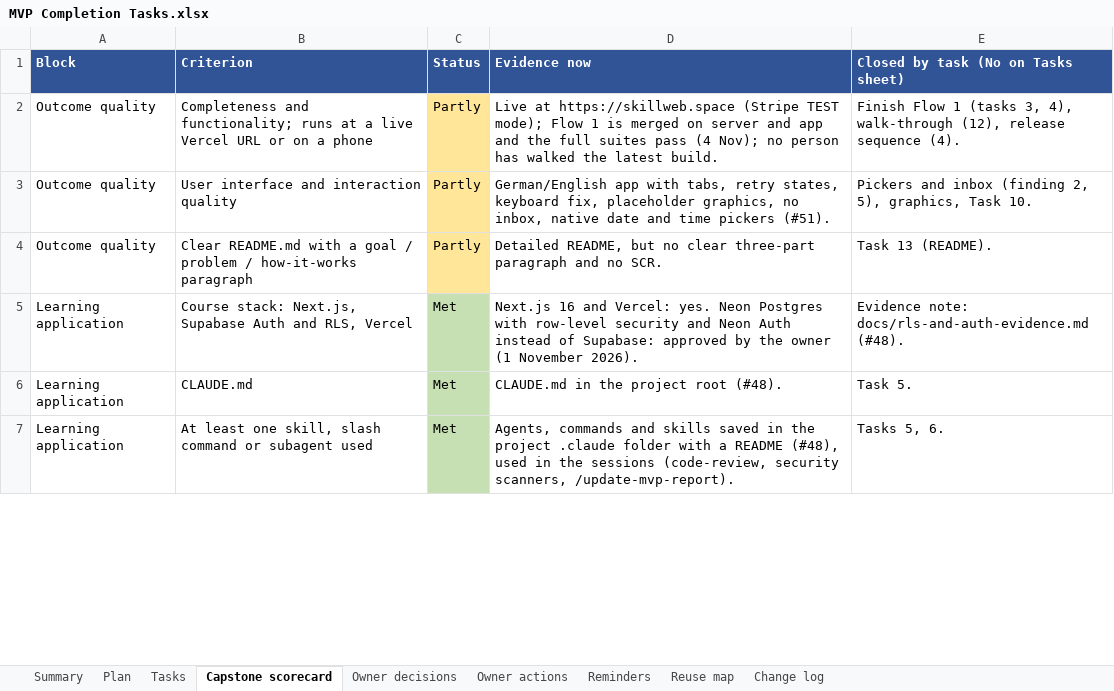
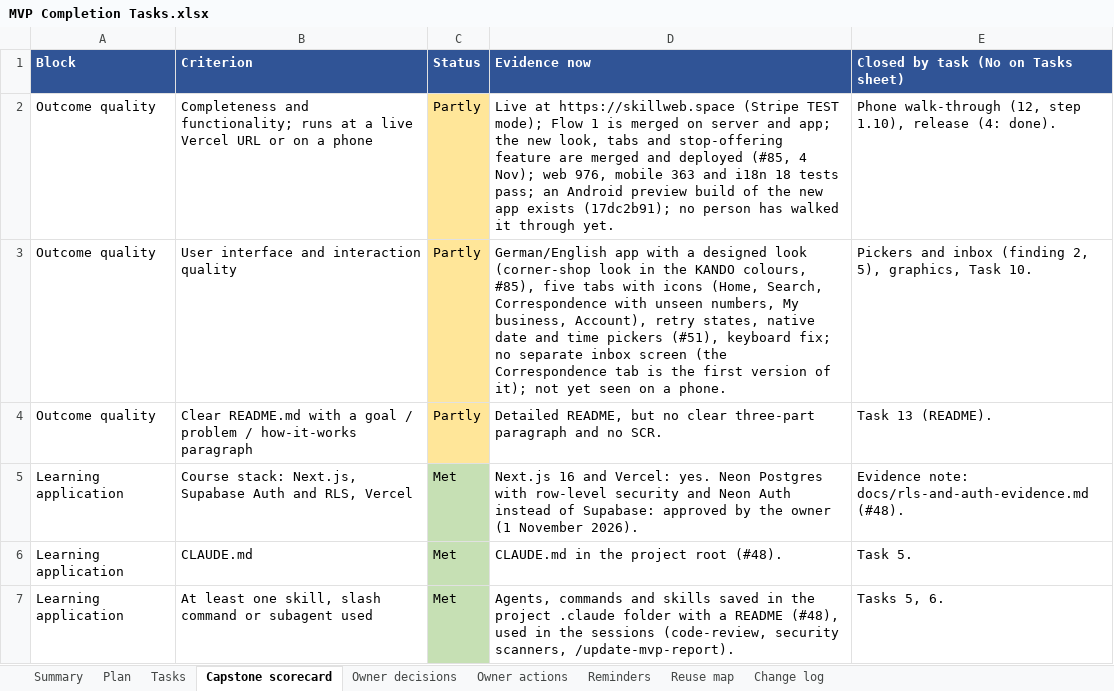
Before and after one commit to Liezljvv74/KANDO, an Excel workbook: Reports/MVP Completion Tasks.xlsx, sheet Capstone scorecard, drawn as a sheet; only a part is shown; values as stored, in another font and other column widths than the file's, no borders; the diff covers the shown part only; the diff names each change by its address in the sheet, - before the commit and + after, or states it on an @@ line.

Commit message:
docs: MVP workbook audit after PR 85 - release (task 4, step 1.9) and docs task 35 done, phone walk-through waits for the owner, terms pages published but not final, summary, scorecard, decisions, actions and reminders updated

```diff
--- a/Reports/MVP Completion Tasks.xlsx (sheet Capstone scorecard)
+++ b/Reports/MVP Completion Tasks.xlsx (sheet Capstone scorecard)
-D2 (Evidence now): …server and app and the full suites pass (4 Nov); no person has walked the latest build.
+D2 (Evidence now): …server and app; the new look, tabs and stop-offering feature are merged and deployed (#85, 4 Nov); web 976, mobile 363 and i18n 18 tests pass; an Android preview build of the new app exists (17dc2b91); no person has walked it through yet.
-E2: Finish Flow 1 (tasks 3, 4), walk-through (12), release sequence (4).
+E2: Phone walk-through (12, step 1.10), release (4: done).
-D3 (Evidence now): …app with tabs, retry states, keyboard fix, placeholder graphics, no inbox, native date and time pickers (#51).
+D3 (Evidence now): …app with a designed look (corner-shop look in the KANDO colours, #85), five tabs with icons (Home, Search, Correspondence with unseen numbers, My business, Account), retry states, native date and time pickers (#51), keyboard fix; no separate inbox screen (the Correspondence tab is the first version of it); not yet seen on a phone.
```
Also changed, not shown: 3 edited cells elsewhere in this sheet, sheet Plan, sheet Tasks, sheet Change log, sheet Summary, sheet Owner decisions, sheet Reminders, 1 more sheet, 4 other files.
